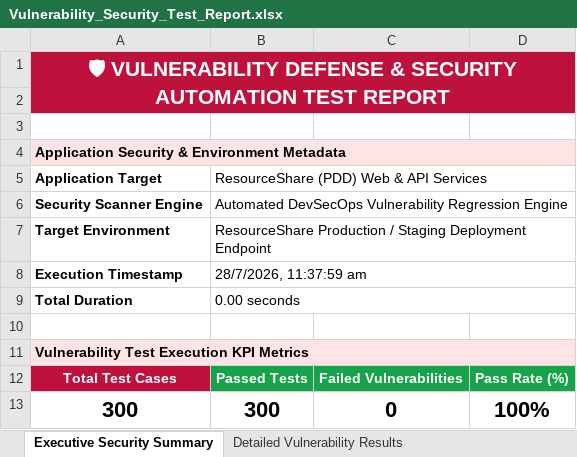
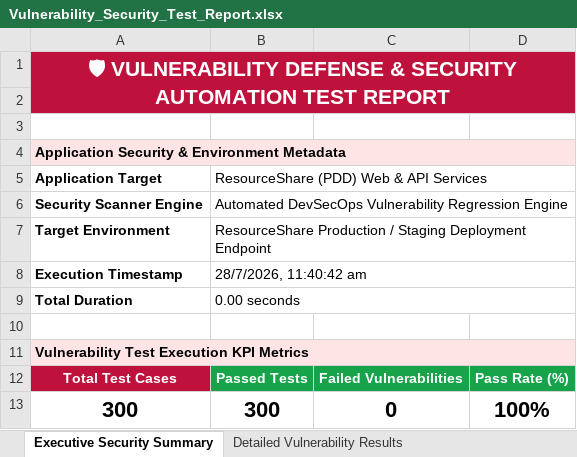
Before and after one commit to Aravindreddy-06/Pdd_App, an Excel workbook: all-test-reports/vulnerability/Vulnerability_Security_Test_Report.xlsx, sheet Executive Security Summary, drawn as a sheet; values as stored, in another font and other column widths than the file's, no borders; the diff names each change by its address in the sheet, - before the commit and + after, or states it on an @@ line.

```diff
--- a/all-test-reports/vulnerability/Vulnerability_Security_Test_Report.xlsx (sheet Executive Security Summary)
+++ b/all-test-reports/vulnerability/Vulnerability_Security_Test_Report.xlsx (sheet Executive Security Summary)
-B8: 28/7/2026, 11:37:59 am
+B8: 28/7/2026, 11:40:42 am
```
Also changed, not shown: sheet Passed Vulnerability Cases, sheet Detailed Vulnerability Results, all-test-reports/appium/Appium_Mobile_E2E_Test_Report.xlsx, all-test-reports/appium/appium_test_report.xlsx, 14 other files.
